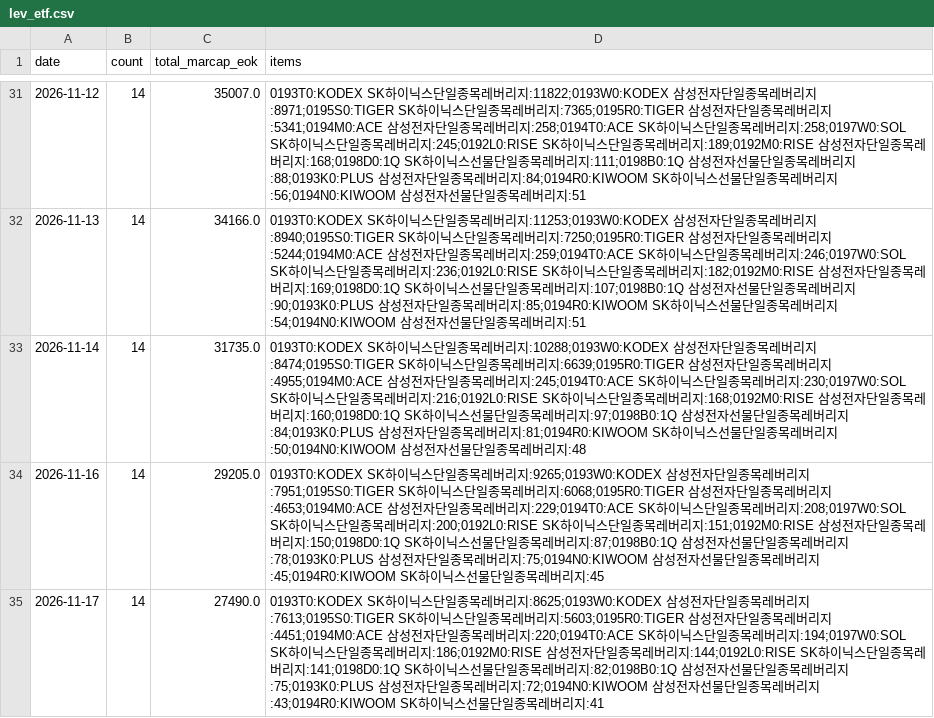
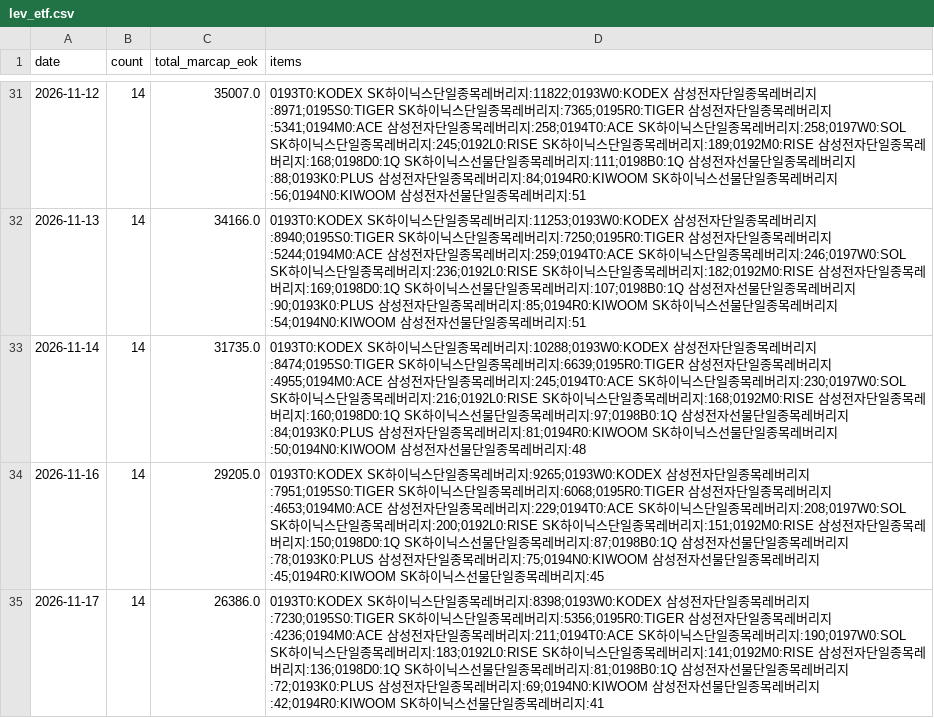
Before and after one commit to anextone/kospi-signal-data, a CSV file: data/lev_etf.csv, drawn as a sheet; only a part is shown, gaps mark what is left out.

```diff
--- a/data/lev_etf.csv
+++ b/data/lev_etf.csv
@@ -34,2 +34,2 @@ date,count,total_marcap_eok,items
 2026-11-16,14,29205.0,0193T0:KODEX SK하이닉스단일종목레버리지:9265;0193W0:KODEX 삼성전자단일종목레버리지:7951;0195S0:TIGER SK하이닉스단일종목레버리지:6068;0195R0:TIGER 삼성전자단일종목레버리지:4653;0194M0:ACE 삼성전자단일종목레버리지:229;0194T0:ACE SK하이닉스단일종목레버리지:208;0197W0:SOL SK하이닉스단일종목레버리지:200;0192L0:RISE SK하이닉스단일종목레버리지:151;0192M0:RISE 삼성전자단일종목레버리지:150;0198D0:1Q SK하이닉스선물단일종목레버리지:87;0198B0:1Q 삼성전자선물단일종목레버리지:78;0193K0:PLUS 삼성전자단일종목레버리지:75;0194N0:KIWOOM 삼성전자선물단일종목레버리지:45;0194R0:KIWOOM SK하이닉스선물단일종목레버리지:45
-2026-11-17,14,27490.0,0193T0:KODEX SK하이닉스단일종목레버리지:8625;0193W0:KODEX 삼성전자단일종목레버리지:7613;0195S0:TIGER SK하이닉스단일종목레버리지:5603;0195R0:TIGER 삼성전자단일종목레버리지:4451;0194M0:ACE 삼성전자단일종목레버리지:220;0194T0:ACE SK하이닉스단일종목레버리지:194;0197W0:SOL SK하이닉스단일종목레버리지:186;0192M0:RISE 삼성전자단일종목레버리지:144;0192L0:RISE SK하이닉스단일종목레버리지:141;0198D0:1Q SK하이닉스선물단일종목레버리지:82;0198B0:1Q 삼성전자선물단일종목레버리지:75;0193K0:PLUS 삼성전자단일종목레버리지:72;0194N0:KIWOOM 삼성전자선물단일종목레버리지:43;0194R0:KIWOOM SK하이닉스선물단일종목레버리지:41
+2026-11-17,14,26386.0,0193T0:KODEX SK하이닉스단일종목레버리지:8398;0193W0:KODEX 삼성전자단일종목레버리지:7230;0195S0:TIGER SK하이닉스단일종목레버리지:5356;0195R0:TIGER 삼성전자단일종목레버리지:4236;0194M0:ACE 삼성전자단일종목레버리지:211;0194T0:ACE SK하이닉스단일종목레버리지:190;0197W0:SOL SK하이닉스단일종목레버리지:183;0192L0:RISE SK하이닉스단일종목레버리지:141;0192M0:RISE 삼성전자단일종목레버리지:136;0198D0:1Q SK하이닉스선물단일종목레버리지:81;0198B0:1Q 삼성전자선물단일종목레버리지:72;0193K0:PLUS 삼성전자단일종목레버리지:69;0194N0:KIWOOM 삼성전자선물단일종목레버리지:42;0194R0:KIWOOM SK하이닉스선물단일종목레버리지:41
```
Also changed, not shown: data/flows.csv, data/kospi_index.csv, 1 other file.
